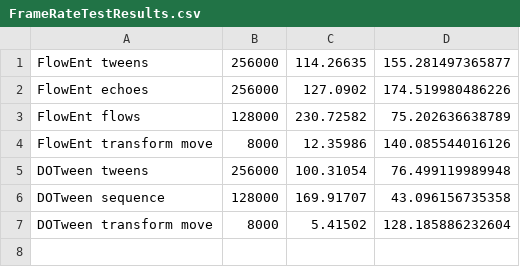
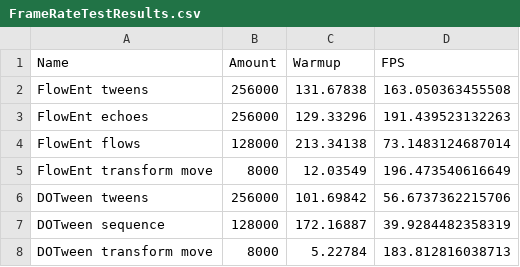
Before and after one commit to Fried-Synapse/FlowEnt, a CSV file: Assets/Resources/FrameRateTestResults.csv, drawn as a sheet.

Commit message:
chore: made improvements to lists

```diff
--- a/Assets/Resources/FrameRateTestResults.csv
+++ b/Assets/Resources/FrameRateTestResults.csv
@@ -1,7 +1,8 @@
-FlowEnt tweens, 256000, 114.26635, 155.281497365877
-FlowEnt echoes, 256000, 127.0902, 174.519980486226
-FlowEnt flows, 128000, 230.72582, 75.202636638789
-FlowEnt transform move, 8000, 12.35986, 140.085544016126
-DOTween tweens, 256000, 100.31054, 76.499119989948
-DOTween sequence, 128000, 169.91707, 43.096156735358
-DOTween transform move, 8000, 5.41502, 128.185886232604
+Name, Amount, Warmup, FPS
+FlowEnt tweens, 256000, 131.67838, 163.050363455508
+FlowEnt echoes, 256000, 129.33296, 191.439523132263
+FlowEnt flows, 128000, 213.34138, 73.1483124687014
+FlowEnt transform move, 8000, 12.03549, 196.473540616649
+DOTween tweens, 256000, 101.69842, 56.6737362215706
+DOTween sequence, 128000, 172.16887, 39.9284482358319
+DOTween transform move, 8000, 5.22784, 183.812816038713
```
Also changed, not shown: 11 other files.
